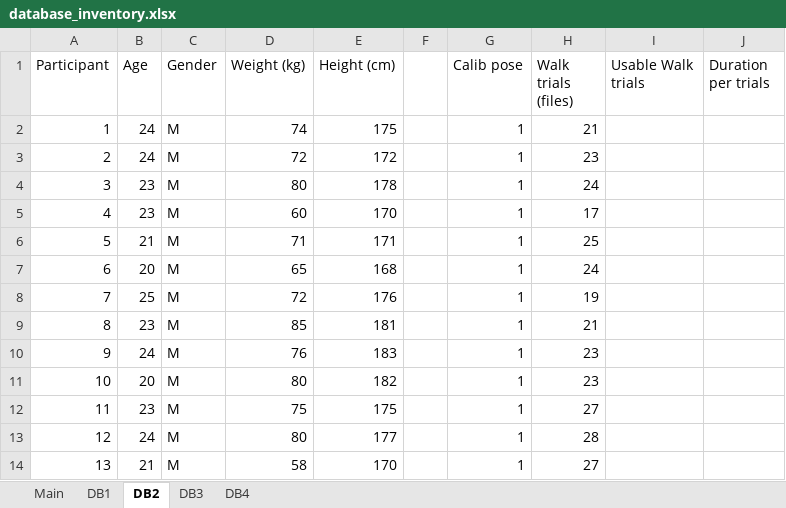
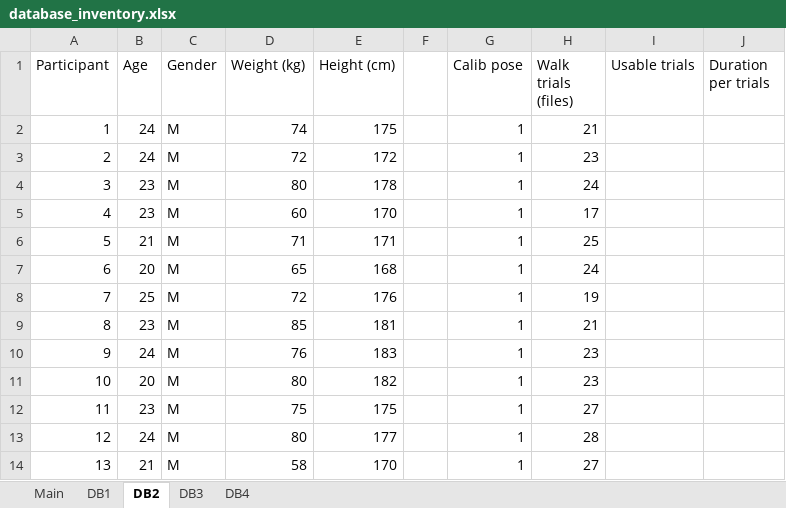
Before and after one commit to perlasqr/TeamProject_BioMAC, an Excel workbook: data/database_inventory.xlsx, sheet DB2, drawn as a sheet; values as stored, in another font and other column widths than the file's, no borders; the diff names each change by its address in the sheet, - before the commit and + after, or states it on an @@ line.

Commit message:
Update database_inventory
Describe wrong trials processed by Perla

```diff
--- a/data/database_inventory.xlsx (sheet DB2)
+++ b/data/database_inventory.xlsx (sheet DB2)
-I1: Usable Walk trials
+I1: Usable trials
```
Also changed, not shown: sheet DB4, sheet DB3, sheet DB1, 1 other file.
